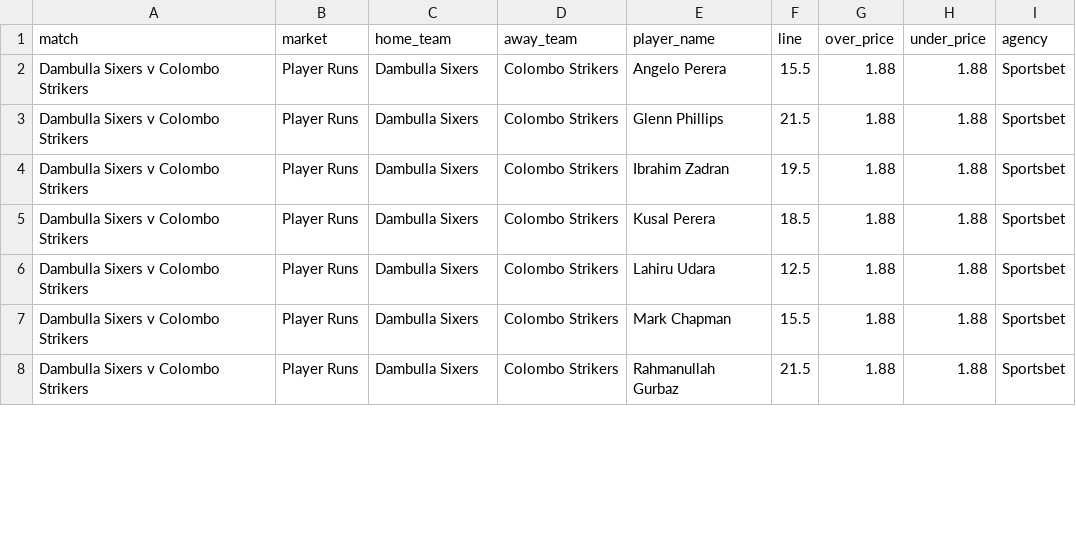
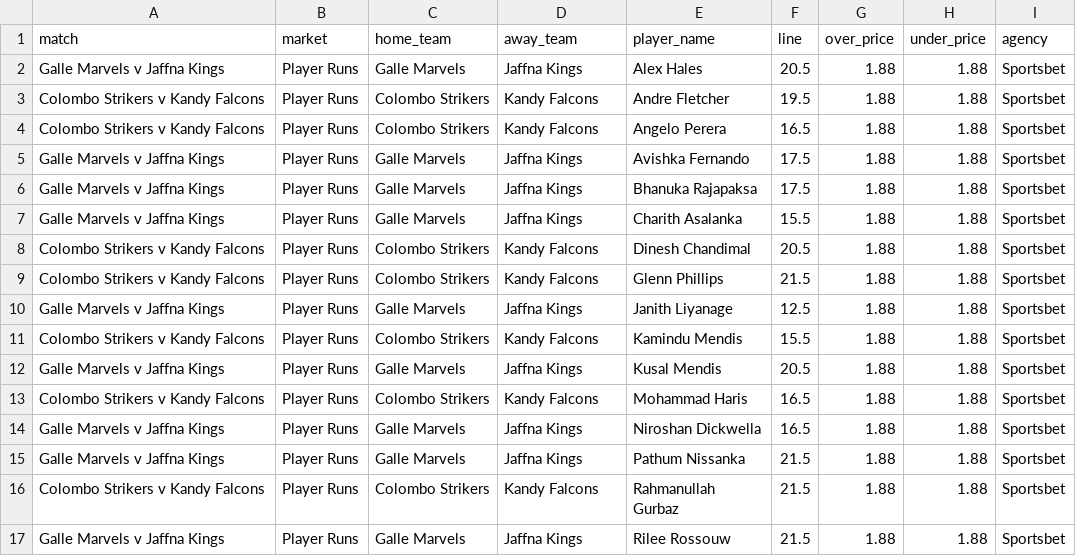
Before and after one commit to jamesbrown1417/Cricket-Analysis, a CSV file: Data/T20s/LPL/scraped_odds/sportsbet_player_runs.csv, drawn as a sheet; only a part is shown; the diff covers the shown part only.

```diff
--- a/Data/T20s/LPL/scraped_odds/sportsbet_player_runs.csv
+++ b/Data/T20s/LPL/scraped_odds/sportsbet_player_runs.csv
@@ -1,8 +1,17 @@
 match,market,home_team,away_team,player_name,line,over_price,under_price,agency
-Dambulla Sixers v Colombo Strikers,Player Runs,Dambulla Sixers,Colombo Strikers,Angelo Perera,15.5,1.88,1.88,Sportsbet
-Dambulla Sixers v Colombo Strikers,Player Runs,Dambulla Sixers,Colombo Strikers,Glenn Phillips,21.5,1.88,1.88,Sportsbet
-Dambulla Sixers v Colombo Strikers,Player Runs,Dambulla Sixers,Colombo Strikers,Ibrahim Zadran,19.5,1.88,1.88,Sportsbet
-Dambulla Sixers v Colombo Strikers,Player Runs,Dambulla Sixers,Colombo Strikers,Kusal Perera,18.5,1.88,1.88,Sportsbet
-Dambulla Sixers v Colombo Strikers,Player Runs,Dambulla Sixers,Colombo Strikers,Lahiru Udara,12.5,1.88,1.88,Sportsbet
-Dambulla Sixers v Colombo Strikers,Player Runs,Dambulla Sixers,Colombo Strikers,Mark Chapman,15.5,1.88,1.88,Sportsbet
-Dambulla Sixers v Colombo Strikers,Player Runs,Dambulla Sixers,Colombo Strikers,Rahmanullah Gurbaz,21.5,1.88,1.88,Sportsbet
+Galle Marvels v Jaffna Kings,Player Runs,Galle Marvels,Jaffna Kings,Alex Hales,20.5,1.88,1.88,Sportsbet
+Colombo Strikers v Kandy Falcons,Player Runs,Colombo Strikers,Kandy Falcons,Andre Fletcher,19.5,1.88,1.88,Sportsbet
+Colombo Strikers v Kandy Falcons,Player Runs,Colombo Strikers,Kandy Falcons,Angelo Perera,16.5,1.88,1.88,Sportsbet
+Galle Marvels v Jaffna Kings,Player Runs,Galle Marvels,Jaffna Kings,Avishka Fernando,17.5,1.88,1.88,Sportsbet
+Galle Marvels v Jaffna Kings,Player Runs,Galle Marvels,Jaffna Kings,Bhanuka Rajapaksa,17.5,1.88,1.88,Sportsbet
+Galle Marvels v Jaffna Kings,Player Runs,Galle Marvels,Jaffna Kings,Charith Asalanka,15.5,1.88,1.88,Sportsbet
+Colombo Strikers v Kandy Falcons,Player Runs,Colombo Strikers,Kandy Falcons,Dinesh Chandimal,20.5,1.88,1.88,Sportsbet
+Colombo Strikers v Kandy Falcons,Player Runs,Colombo Strikers,Kandy Falcons,Glenn Phillips,21.5,1.88,1.88,Sportsbet
+Galle Marvels v Jaffna Kings,Player Runs,Galle Marvels,Jaffna Kings,Janith Liyanage,12.5,1.88,1.88,Sportsbet
+Colombo Strikers v Kandy Falcons,Player Runs,Colombo Strikers,Kandy Falcons,Kamindu Mendis,15.5,1.88,1.88,Sportsbet
+Galle Marvels v Jaffna Kings,Player Runs,Galle Marvels,Jaffna Kings,Kusal Mendis,20.5,1.88,1.88,Sportsbet
+Colombo Strikers v Kandy Falcons,Player Runs,Colombo Strikers,Kandy Falcons,Mohammad Haris,16.5,1.88,1.88,Sportsbet
+Galle Marvels v Jaffna Kings,Player Runs,Galle Marvels,Jaffna Kings,Niroshan Dickwella,16.5,1.88,1.88,Sportsbet
+Galle Marvels v Jaffna Kings,Player Runs,Galle Marvels,Jaffna Kings,Pathum Nissanka,21.5,1.88,1.88,Sportsbet
+Colombo Strikers v Kandy Falcons,Player Runs,Colombo Strikers,Kandy Falcons,Rahmanullah Gurbaz,21.5,1.88,1.88,Sportsbet
+Galle Marvels v Jaffna Kings,Player Runs,Galle Marvels,Jaffna Kings,Rilee Rossouw,21.5,1.88,1.88,Sportsbet
```
Also changed, not shown: 1 added row and 13 edited cells elsewhere in this file, Data/T20s/LPL/scraped_odds/sportsbet_match_top_run_scorer.csv, Data/T20s/LPL/scraped_odds/sportsbet_top_team_wicket_taker.csv, 10 other files.
